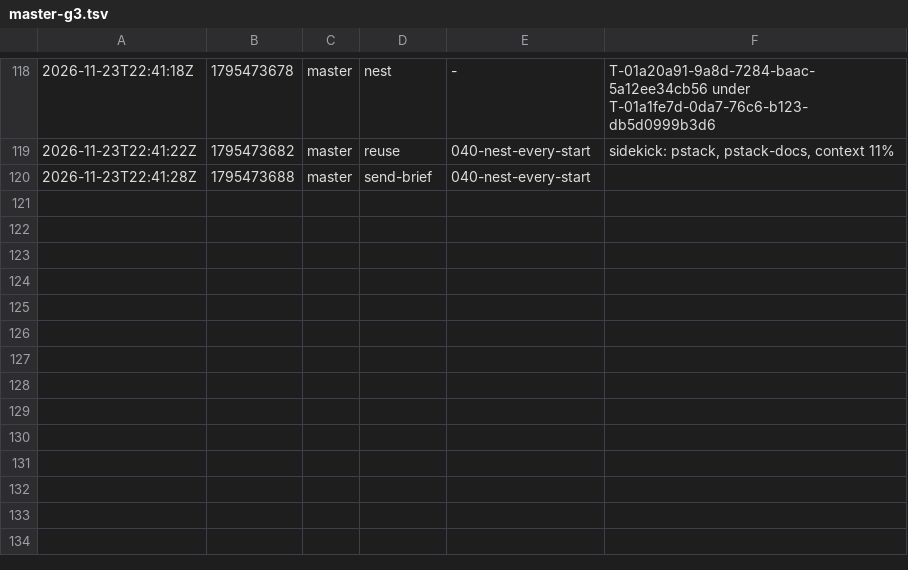
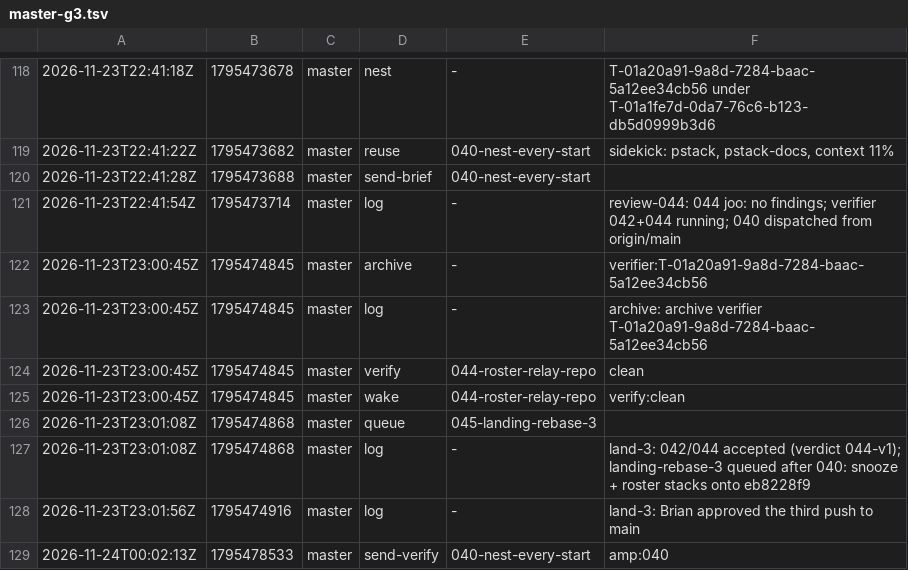
Before and after one commit to br1anchen/open-pstack, a TSV file: events/master-g3.tsv, drawn as a sheet; only a part is shown, gaps mark what is left out.

Commit message:
kitchen: master publishes 12 files
Co-authored-by: Brian Chen <brianchen8990@gmail.com>

```diff
--- a/events/master-g3.tsv
+++ b/events/master-g3.tsv
@@ -120 +120,10 @@
 2026-11-23T22:41:28Z	1795473688	master	send-brief	040-nest-every-start	
+2026-11-23T22:41:54Z	1795473714	master	log	-	review-044: 044 joo: no findings; verifier 042+044 running; 040 dispatched from origin/main
+2026-11-23T23:00:45Z	1795474845	master	archive	-	verifier:T-01a20a91-9a8d-7284-baac-5a12ee34cb56
+2026-11-23T23:00:45Z	1795474845	master	log	-	archive: archive verifier T-01a20a91-9a8d-7284-baac-5a12ee34cb56
+2026-11-23T23:00:45Z	1795474845	master	verify	044-roster-relay-repo	clean
+2026-11-23T23:00:45Z	1795474845	master	wake	044-roster-relay-repo	verify:clean
+2026-11-23T23:01:08Z	1795474868	master	queue	045-landing-rebase-3	
+2026-11-23T23:01:08Z	1795474868	master	log	-	land-3: 042/044 accepted (verdict 044-v1); landing-rebase-3 queued after 040: snooze + roster stacks onto eb8228f9
+2026-11-23T23:01:56Z	1795474916	master	log	-	land-3: Brian approved the third push to main
+2026-11-24T00:02:13Z	1795478533	master	send-verify	040-nest-every-start	amp:040
```
Also changed, not shown: decisions.tsv, 10 other files.
